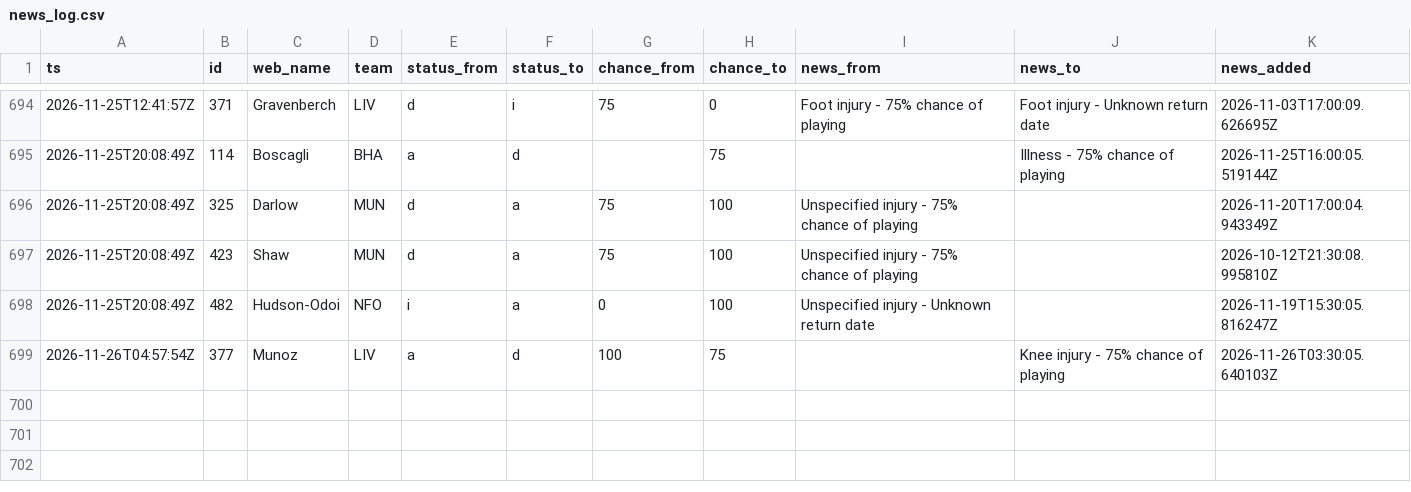
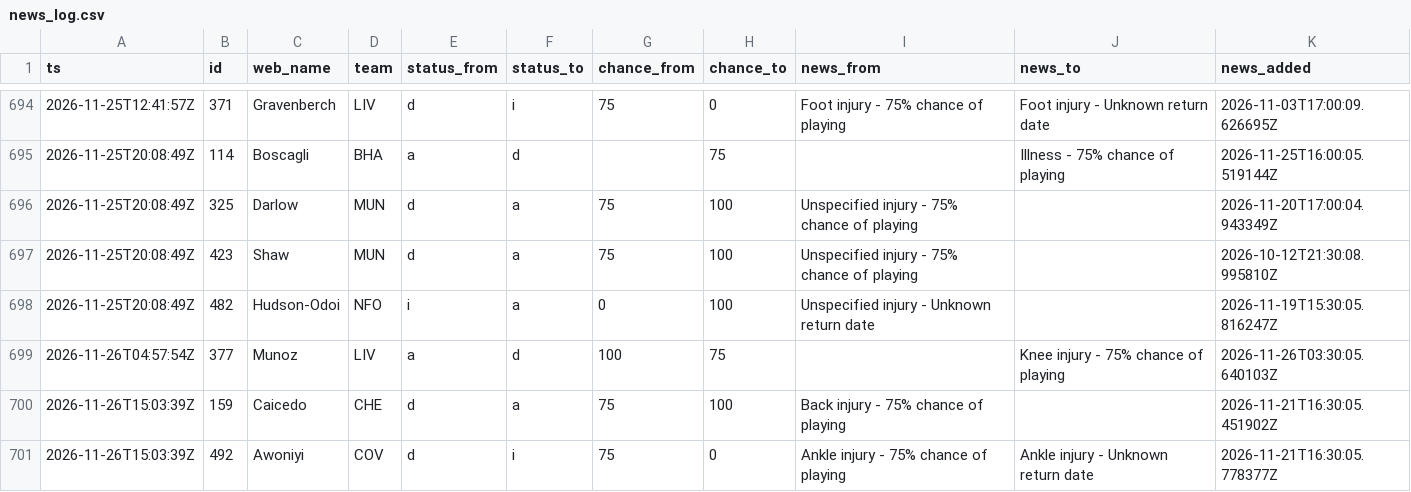
Before and after one commit to nr-jp/fpl-mirror, a CSV file: data/derived/news_log.csv, drawn as a sheet; only a part is shown, gaps mark what is left out; the diff names each change by its address in the sheet, - before the commit and + after, or states it on an @@ line.

```diff
--- a/data/derived/news_log.csv
+++ b/data/derived/news_log.csv
+row 700: 2026-11-26T15:03:39Z | 159 | Caicedo | CHE | d | a | 75 | 100 | Back injury - 75% chance of playing |  | 2026-11-21T16:30:05.451902Z
+row 701: 2026-11-26T15:03:39Z | 492 | Awoniyi | COV | d | i | 75 | 0 | Ankle injury - 75% chance of playing | Ankle injury - Unknown return date | 2026-11-21T16:30:05.778377Z
```
Also changed, not shown: data/derived/players.csv, 6 other files.
